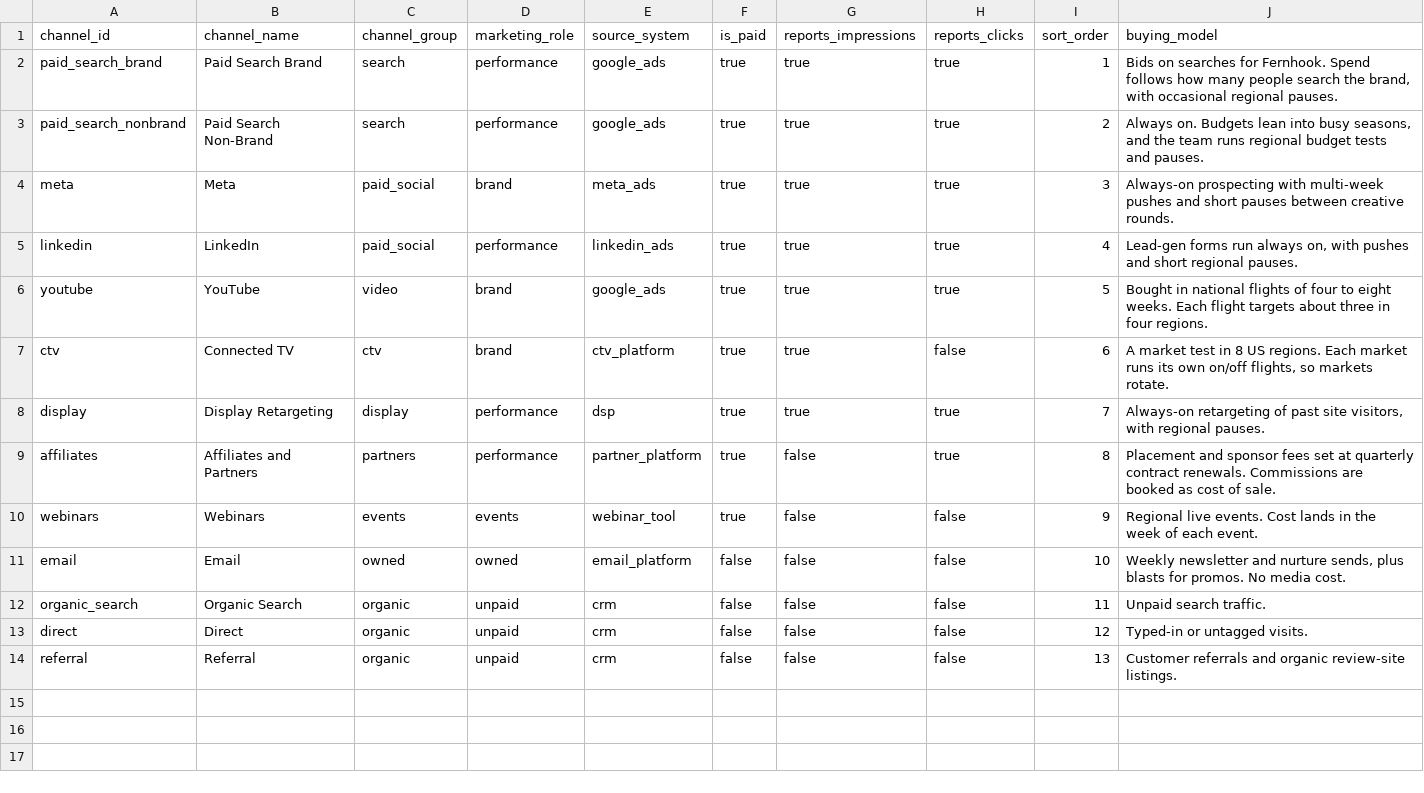
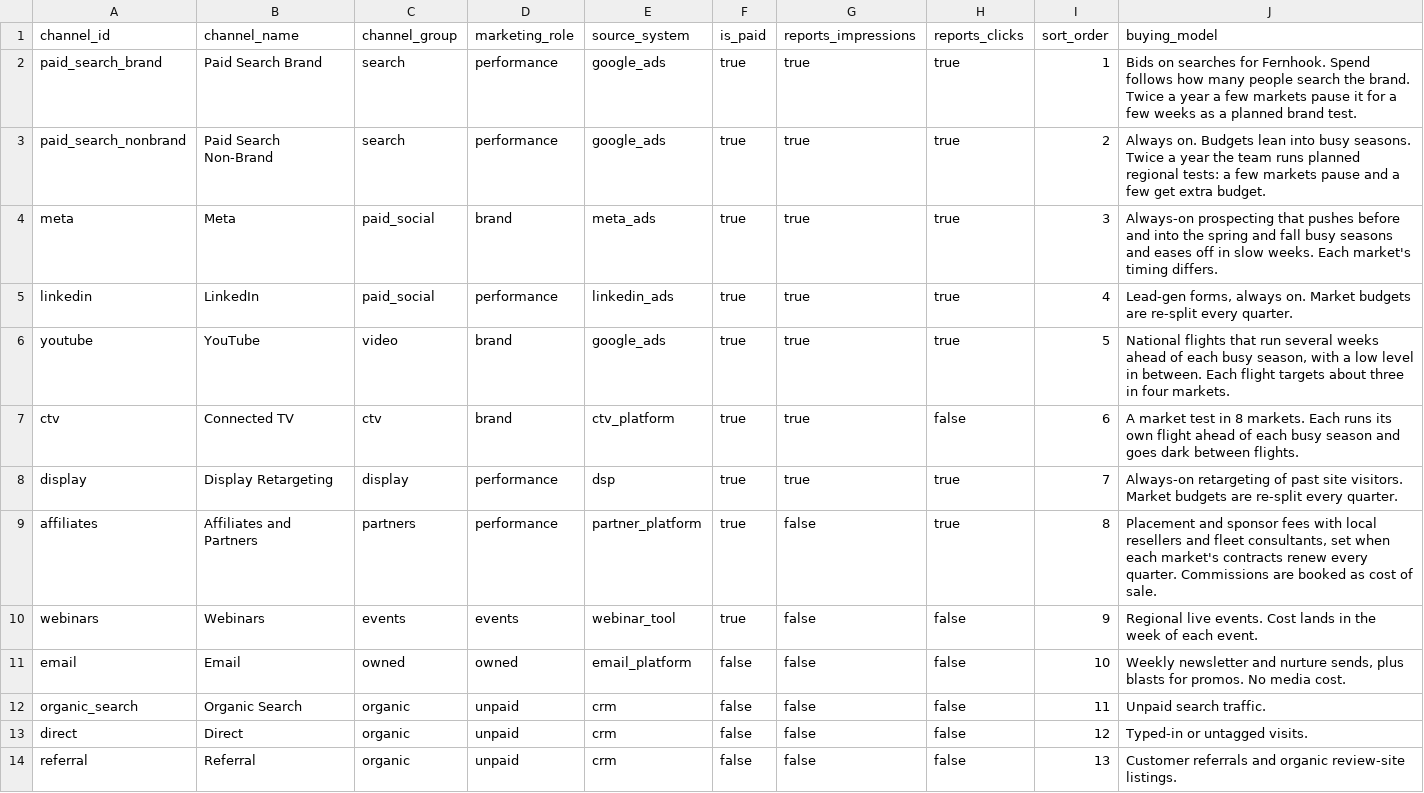
Before and after one commit to loganriebel/marketing-analytics-stack, a CSV file: warehouse/seeds/channels.csv, drawn as a sheet.

```diff
--- a/warehouse/seeds/channels.csv
+++ b/warehouse/seeds/channels.csv
@@ -1,10 +1,10 @@
 channel_id,channel_name,channel_group,marketing_role,source_system,is_paid,reports_impressions,reports_clicks,sort_order,buying_model
-paid_search_brand,Paid Search Brand,search,performance,google_ads,true,true,true,1,"Bids on searches for Fernhook. Spend follows how many people search the brand, with occasional regional pauses."
-paid_search_nonbrand,Paid Search Non-Brand,search,performance,google_ads,true,true,true,2,"Always on. Budgets lean into busy seasons, and the team runs regional budget tests and pauses."
-meta,Meta,paid_social,brand,meta_ads,true,true,true,3,"Always-on prospecting with multi-week pushes and short pauses between creative rounds."
-linkedin,LinkedIn,paid_social,performance,linkedin_ads,true,true,true,4,"Lead-gen forms run always on, with pushes and short regional pauses."
-youtube,YouTube,video,brand,google_ads,true,true,true,5,"Bought in national flights of four to eight weeks. Each flight targets about three in four regions."
-ctv,Connected TV,ctv,brand,ctv_platform,true,true,false,6,"A market test in 8 US regions. Each market runs its own on/off flights, so markets rotate."
-display,Display Retargeting,display,performance,dsp,true,true,true,7,"Always-on retargeting of past site visitors, with regional pauses."
-affiliates,Affiliates and Partners,partners,performance,partner_platform,true,false,true,8,"Placement and sponsor fees set at quarterly contract renewals. Commissions are booked as cost of sale."
+paid_search_brand,Paid Search Brand,search,performance,google_ads,true,true,true,1,"Bids on searches for Fernhook. Spend follows how many people search the brand. Twice a year a few markets pause it for a few weeks as a planned brand test."
+paid_search_nonbrand,Paid Search Non-Brand,search,performance,google_ads,true,true,true,2,"Always on. Budgets lean into busy seasons. Twice a year the team runs planned regional tests: a few markets pause and a few get extra budget."
+meta,Meta,paid_social,brand,meta_ads,true,true,true,3,"Always-on prospecting that pushes before and into the spring and fall busy seasons and eases off in slow weeks. Each market's timing differs."
+linkedin,LinkedIn,paid_social,performance,linkedin_ads,true,true,true,4,"Lead-gen forms, always on. Market budgets are re-split every quarter."
+youtube,YouTube,video,brand,google_ads,true,true,true,5,"National flights that run several weeks ahead of each busy season, with a low level in between. Each flight targets about three in four markets."
+ctv,Connected TV,ctv,brand,ctv_platform,true,true,false,6,"A market test in 8 markets. Each runs its own flight ahead of each busy season and goes dark between flights."
+display,Display Retargeting,display,performance,dsp,true,true,true,7,"Always-on retargeting of past site visitors. Market budgets are re-split every quarter."
+affiliates,Affiliates and Partners,partners,performance,partner_platform,true,false,true,8,"Placement and sponsor fees with local resellers and fleet consultants, set when each market's contracts renew every quarter. Commissions are booked as cost of sale."
 webinars,Webinars,events,events,webinar_tool,true,false,false,9,"Regional live events. Cost lands in the week of each event."
```
Also changed, not shown: 6 other files.
